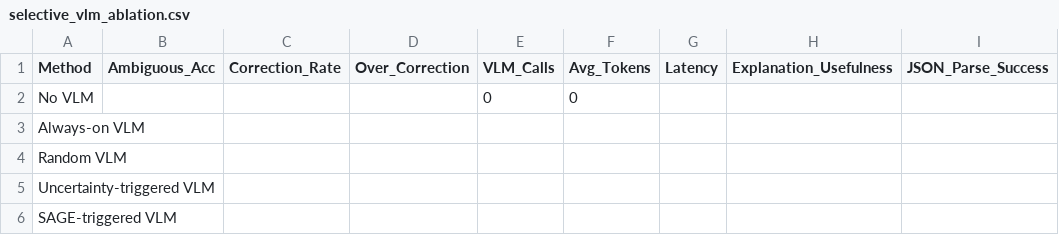
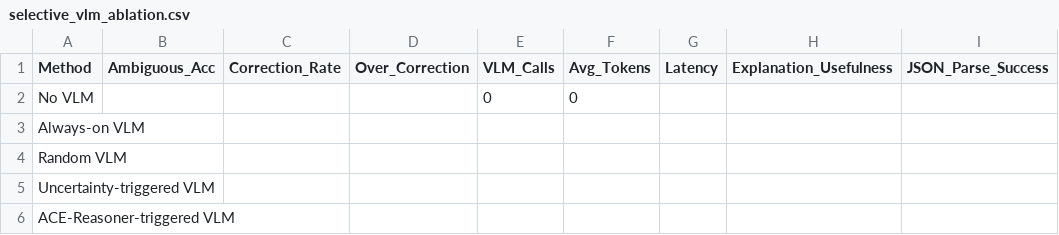
Before and after one commit to darkness421/Multi-drone-small-object-detection-with-3d-generation, a CSV file: paper/tables/selective_vlm_ablation.csv, drawn as a sheet.

```diff
--- a/paper/tables/selective_vlm_ablation.csv
+++ b/paper/tables/selective_vlm_ablation.csv
@@ -5,2 +5,2 @@ Random VLM,,,,,,,,
 Uncertainty-triggered VLM,,,,,,,,
-SAGE-triggered VLM,,,,,,,,
+ACE-Reasoner-triggered VLM,,,,,,,,
```
Also changed, not shown: 16 other files.
